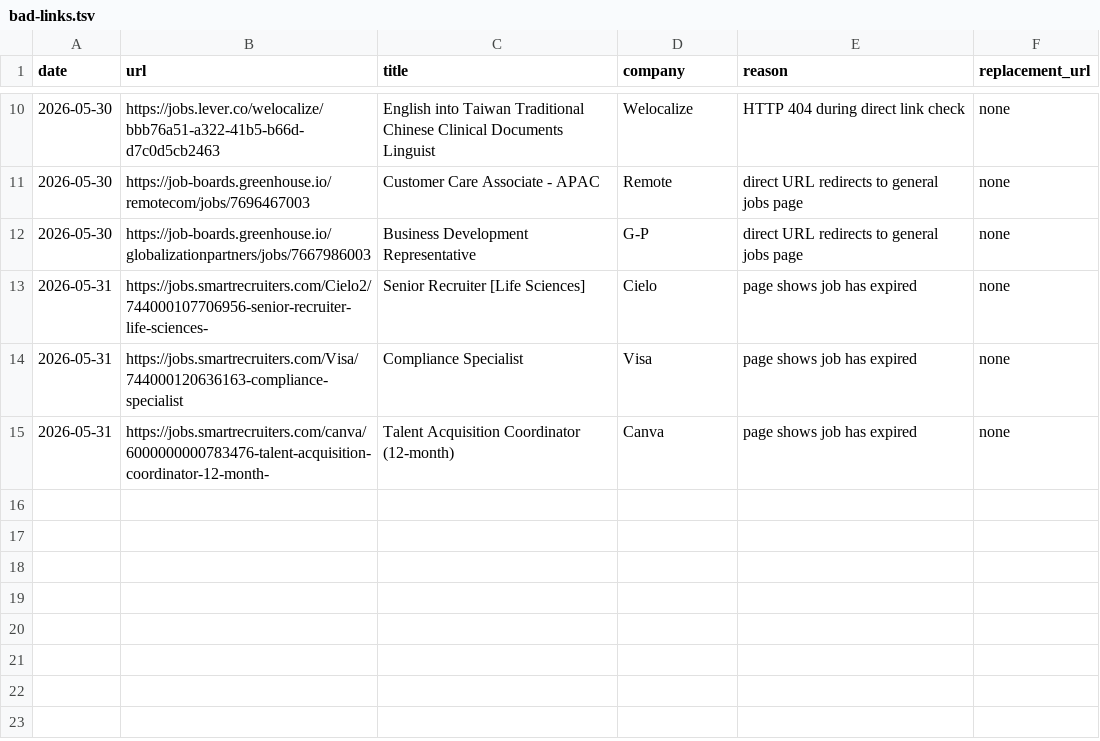
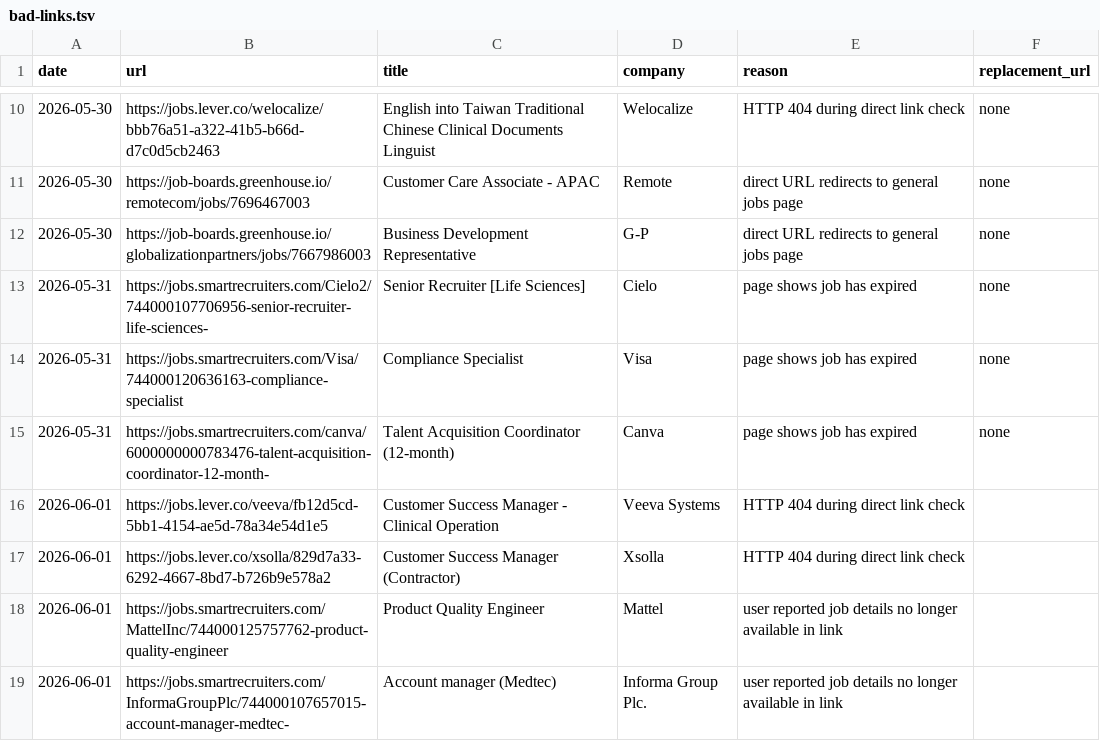
Before and after one commit to LiuKay/find_work, a TSV file: job-picks/bad-links.tsv, drawn as a sheet; only a part is shown, gaps mark what is left out; the diff names each change by its address in the sheet, - before the commit and + after, or states it on an @@ line.

```diff
--- a/job-picks/bad-links.tsv
+++ b/job-picks/bad-links.tsv
+row 16: 2026-06-01 | https://jobs.lever.co/veeva/fb12d5cd-5bb1-4154-ae5d-78a34e54d1e5 | Customer Success Manager - Clinical Operation | Veeva Systems | HTTP 404 during direct link check
+row 17: 2026-06-01 | https://jobs.lever.co/xsolla/829d7a33-6292-4667-8bd7-b726b9e578a2 | Customer Success Manager (Contractor) | Xsolla | HTTP 404 during direct link check
+row 18: 2026-06-01 | https://jobs.smartrecruiters.com/MattelInc/744000125757762-product-quality-engineer | Product Quality Engineer | Mattel | user reported job details no longer available in link
+row 19: 2026-06-01 | https://jobs.smartrecruiters.com/InformaGroupPlc/744000107657015-account-manager-medtec- | Account manager (Medtec) | Informa Group Plc. | user reported job details no longer available in link
```
Also changed, not shown: job-picks/seen-jobs.tsv, 3 other files.
